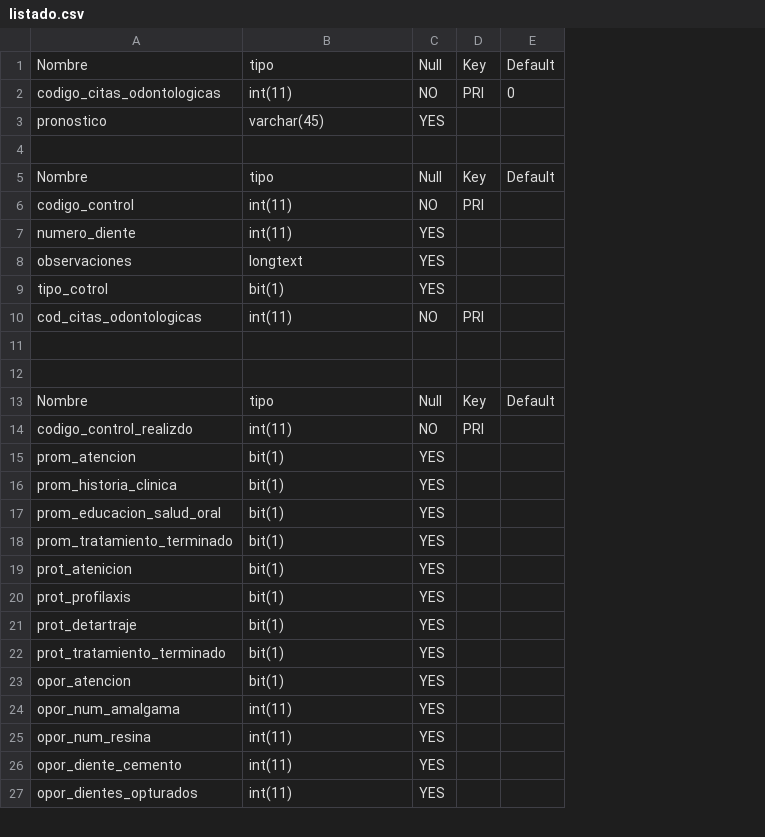
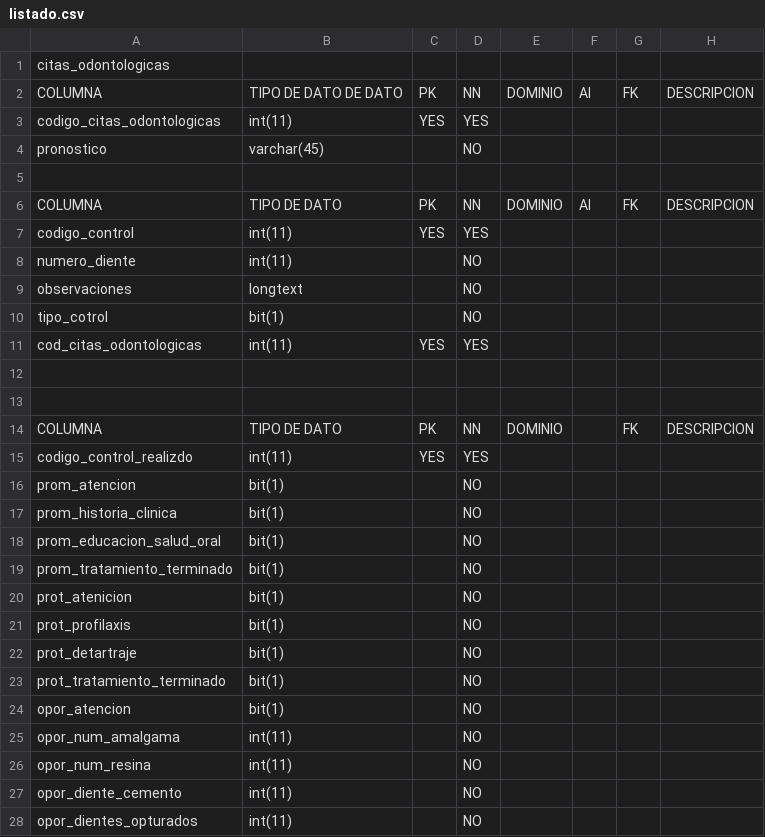
Before and after one commit to redesitos/Git, a CSV file: listado.csv, drawn as a sheet; only a part is shown; removed rows and columns are numbered as before the commit, all else as after; the diff covers the shown part only; the diff names each change by its address in the sheet, - before the commit and + after, or states it on an @@ line.

Commit message:
ajust

```diff
--- a/listado.csv
+++ b/listado.csv
+column C, row 3: YES; rows 7-11: YES |  |  |  | YES; row 15: YES
-column D, row 2: PRI; rows 6-10: PRI |  |  |  | PRI; row 14: PRI
-column E, row 2: 0
+column E, empty
+column F, empty
+column G, empty
+column H, empty
-row 1: Nombre | tipo | Null | Key | Default
+row 1: citas_odontologicas
+row 2: COLUMNA | TIPO DE DATO DE DATO | PK | NN | DOMINIO | AI | FK | DESCRIPCION
-D3: NO
+D3: YES
-D4: YES
+D4: NO
-row 5: Nombre | tipo | Null | Key | Default
+row 6: COLUMNA | TIPO DE DATO | PK | NN | DOMINIO | AI | FK | DESCRIPCION
-D7: NO
+D7: YES
-D8:D10: YES
+D8:D10: NO
-D11: NO
+D11: YES
-row 13: Nombre | tipo | Null | Key | Default
+row 14: COLUMNA | TIPO DE DATO | PK | NN | DOMINIO |  | FK | DESCRIPCION
-D15: NO
+D15: YES
-D16:D28: YES
+D16:D28: NO
```
Also changed, not shown: 5 added rows, 5 removed rows and 24 edited cells elsewhere in this file.
